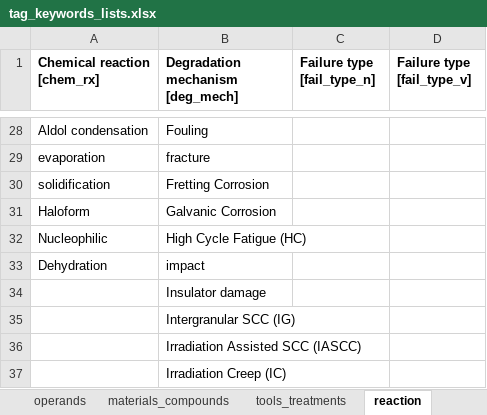
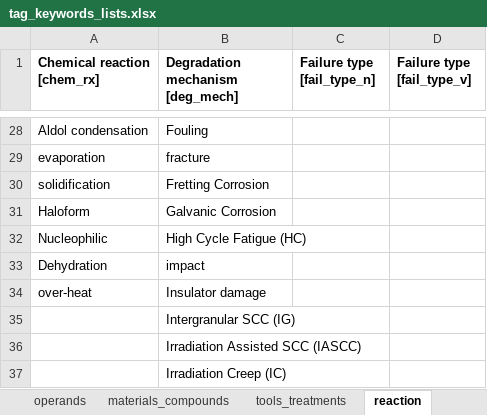
Before and after one commit to idaholab/DACKAR, an Excel workbook: data/tag_keywords_lists.xlsx, sheet reaction, drawn as a sheet; only a part is shown, gaps mark what is left out; values as stored, in another font and other column widths than the file's, no borders; the diff names each change by its address in the sheet, - before the commit and + after, or states it on an @@ line.

```diff
--- a/data/tag_keywords_lists.xlsx (sheet reaction)
+++ b/data/tag_keywords_lists.xlsx (sheet reaction)
-A34 (Chemical reaction [chem_rx]): (empty)
+A34 (Chemical reaction [chem_rx]): over-heat
```
Also changed, not shown: sheet tools_treatments, sheet comp_eln_hyd, data/abbreviations.xlsx.
